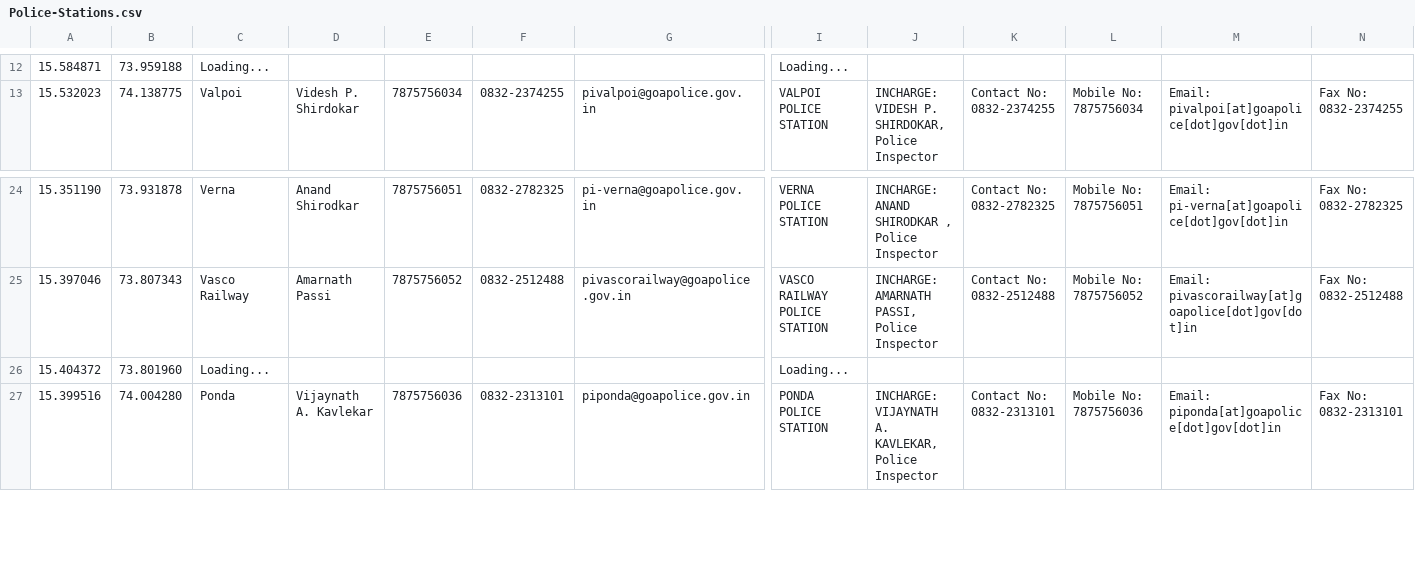
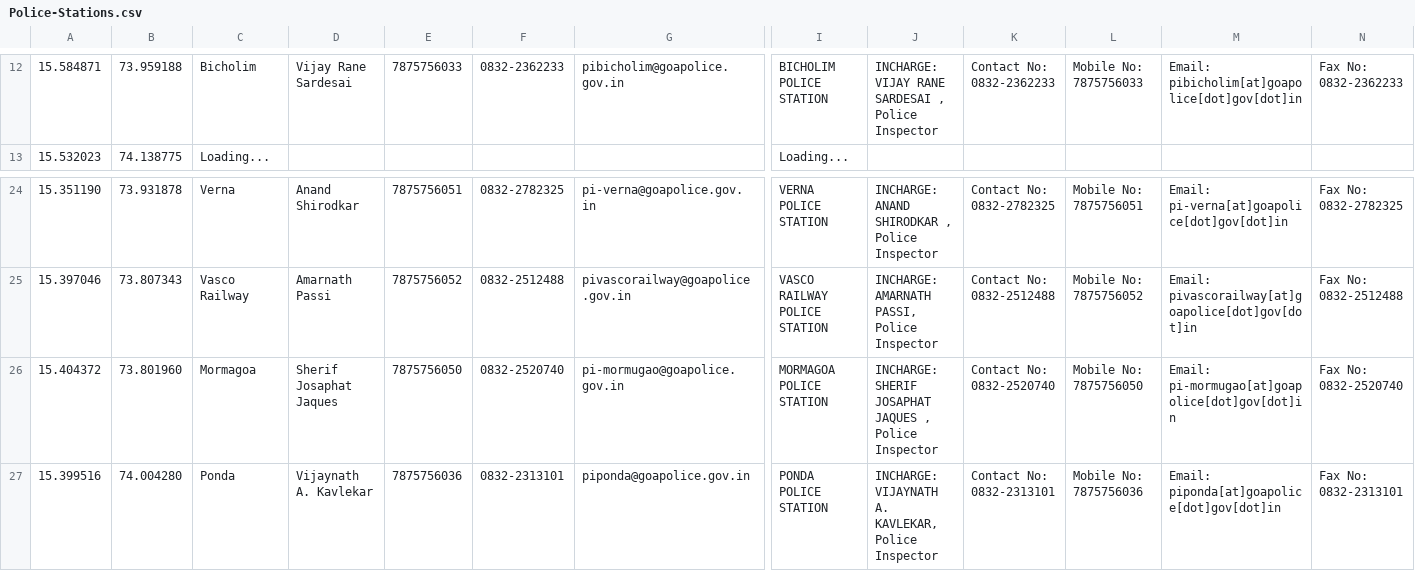
Before and after one commit to alansaviolobo/google-sheets-to-json-converter, a CSV file: data/Police-Stations.csv, drawn as a sheet; only a part is shown, gaps mark what is left out; the diff covers the shown part only; the diff names each change by its address in the sheet, - before the commit and + after, or states it on an @@ line.

```diff
--- a/data/Police-Stations.csv
+++ b/data/Police-Stations.csv
-C12: Loading...
+C12: Bicholim
-D12: (empty)
+D12: Vijay Rane Sardesai
-E12: (empty)
+E12: 7875756033
-F12: (empty)
+F12: 0832-2362233
-G12: (empty)
+G12: pibicholim@goapolice.gov.in
-I12: Loading...
+I12: BICHOLIM POLICE STATION
-J12: (empty)
+J12: INCHARGE: VIJAY RANE SARDESAI , Police Inspector
-K12: (empty)
+K12: Contact No: 0832-2362233
-L12: (empty)
+L12: Mobile No: 7875756033
-M12: (empty)
+M12: Email: pibicholim[at]goapolice[dot]gov[dot]in
-N12: (empty)
+N12: Fax No: 0832-2362233
-C13: Valpoi
+C13: Loading...
-D13: Videsh P. Shirdokar
+D13: (empty)
-E13: 7875756034
+E13: (empty)
-F13: 0832-2374255
+F13: (empty)
-G13: pivalpoi@goapolice.gov.in
+G13: (empty)
-I13: VALPOI POLICE STATION
+I13: Loading...
-J13: INCHARGE: VIDESH P. SHIRDOKAR, Police Inspector
+J13: (empty)
-K13: Contact No: 0832-2374255
+K13: (empty)
-L13: Mobile No: 7875756034
+L13: (empty)
-M13: Email: pivalpoi[at]goapolice[dot]gov[dot]in
+M13: (empty)
-N13: Fax No: 0832-2374255
+N13: (empty)
-C26: Loading...
+C26: Mormagoa
-D26: (empty)
+D26: Sherif Josaphat Jaques
-E26: (empty)
+E26: 7875756050
-F26: (empty)
+F26: 0832-2520740
-G26: (empty)
+G26: pi-mormugao@goapolice.gov.in
-I26: Loading...
+I26: MORMAGOA POLICE STATION
-J26: (empty)
+J26: INCHARGE: SHERIF JOSAPHAT JAQUES , Police Inspector
-K26: (empty)
+K26: Contact No: 0832-2520740
-L26: (empty)
+L26: Mobile No: 7875756050
-M26: (empty)
+M26: Email: pi-mormugao[at]goapolice[dot]gov[dot]in
-N26: (empty)
+N26: Fax No: 0832-2520740
```
Also changed, not shown: 78 edited cells elsewhere in this file, data/Dam-Levels.csv, 7 other files.
